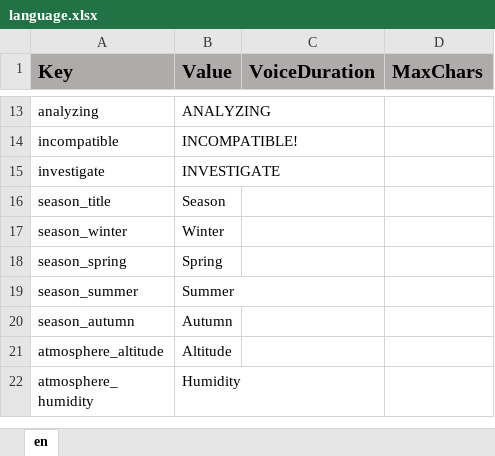
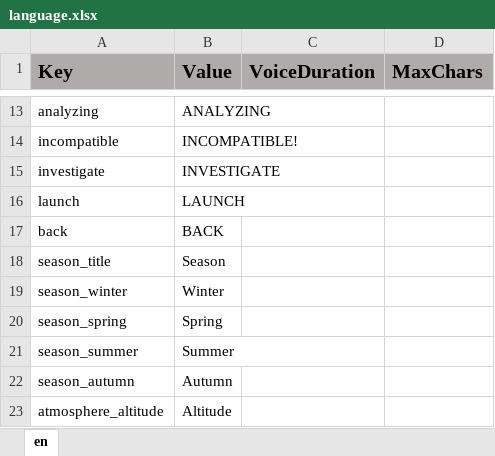
Before and after one commit to ddionisio/LL_ESS2D1, an Excel workbook: Language/language.xlsx, sheet en, drawn as a sheet; only a part is shown, gaps mark what is left out; the shorter side is filled out with more unchanged rows; values as stored, in another font and other column widths than the file's, no borders; the diff names each change by its address in the sheet, - before the commit and + after, or states it on an @@ line.

```diff
--- a/Language/language.xlsx (sheet en)
+++ b/Language/language.xlsx (sheet en)
+row 16: launch | LAUNCH
+row 17: back | BACK
```
Also changed, not shown: 46 other files.
